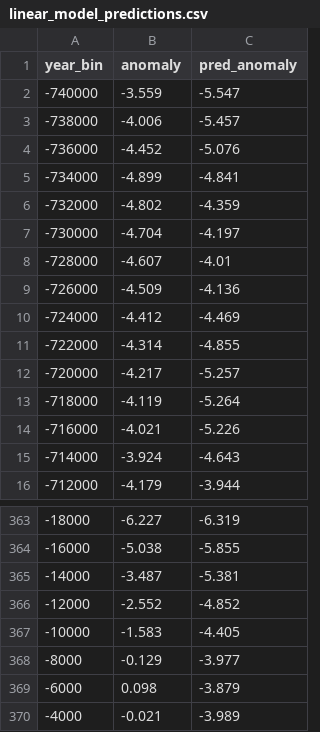
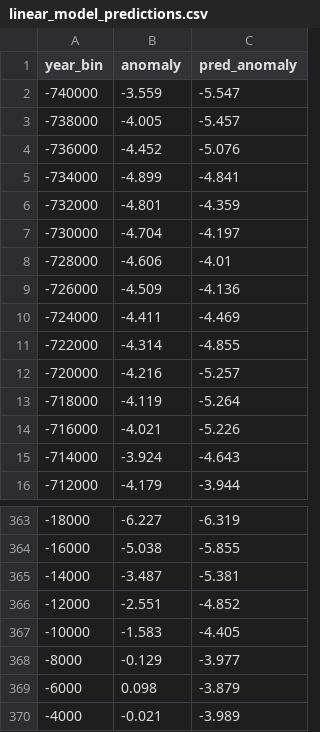
Before and after one commit to Viktor-Butkovich/Paleoclimate-Analytics, a CSV file: Outputs/linear_model_predictions.csv, drawn as a sheet; only a part is shown, gaps mark what is left out.

```diff
--- a/Outputs/linear_model_predictions.csv
+++ b/Outputs/linear_model_predictions.csv
@@ -2,12 +2,12 @@ year_bin,anomaly,pred_anomaly
 -740000,-3.559,-5.547
--738000,-4.006,-5.457
+-738000,-4.005,-5.457
 -736000,-4.452,-5.076
 -734000,-4.899,-4.841
--732000,-4.802,-4.359
+-732000,-4.801,-4.359
 -730000,-4.704,-4.197
--728000,-4.607,-4.01
+-728000,-4.606,-4.01
 -726000,-4.509,-4.136
--724000,-4.412,-4.469
+-724000,-4.411,-4.469
 -722000,-4.314,-4.855
--720000,-4.217,-5.257
+-720000,-4.216,-5.257
 -718000,-4.119,-5.264
@@ -365,3 +365,3 @@ year_bin,anomaly,pred_anomaly
 -14000,-3.487,-5.381
--12000,-2.552,-4.852
+-12000,-2.551,-4.852
 -10000,-1.583,-4.405
```
Also changed, not shown: Outputs/linear_model_predictions_lagged.csv, Outputs/long_term_global_anomaly_view.csv, 11 other files.
